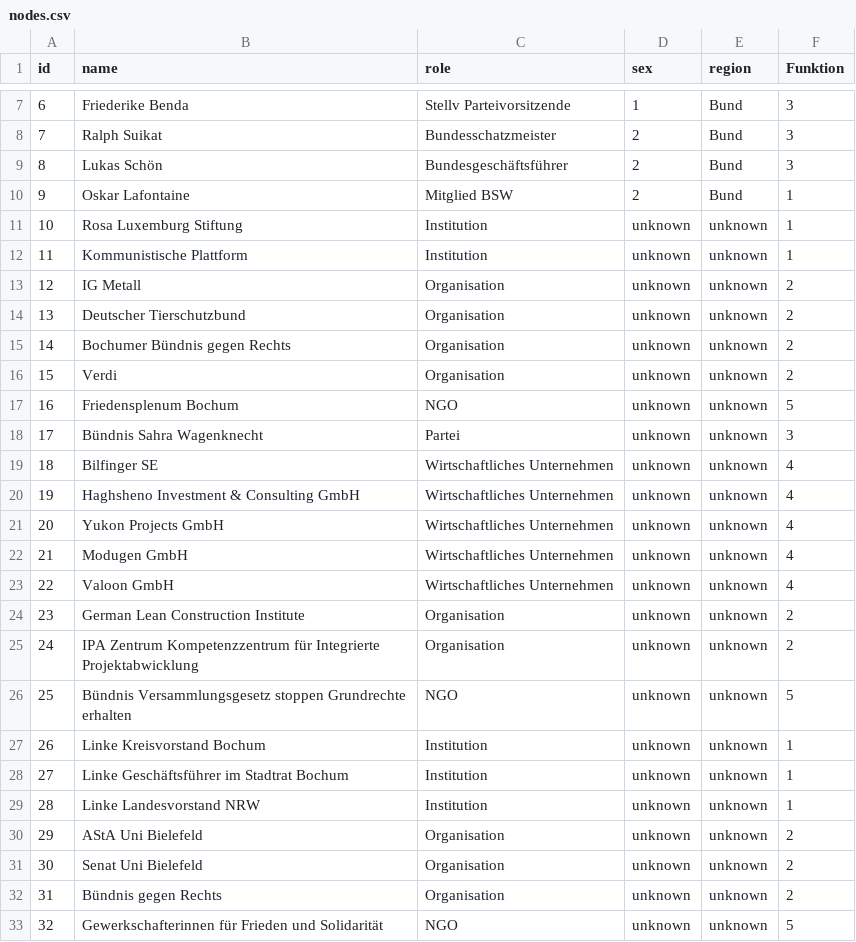
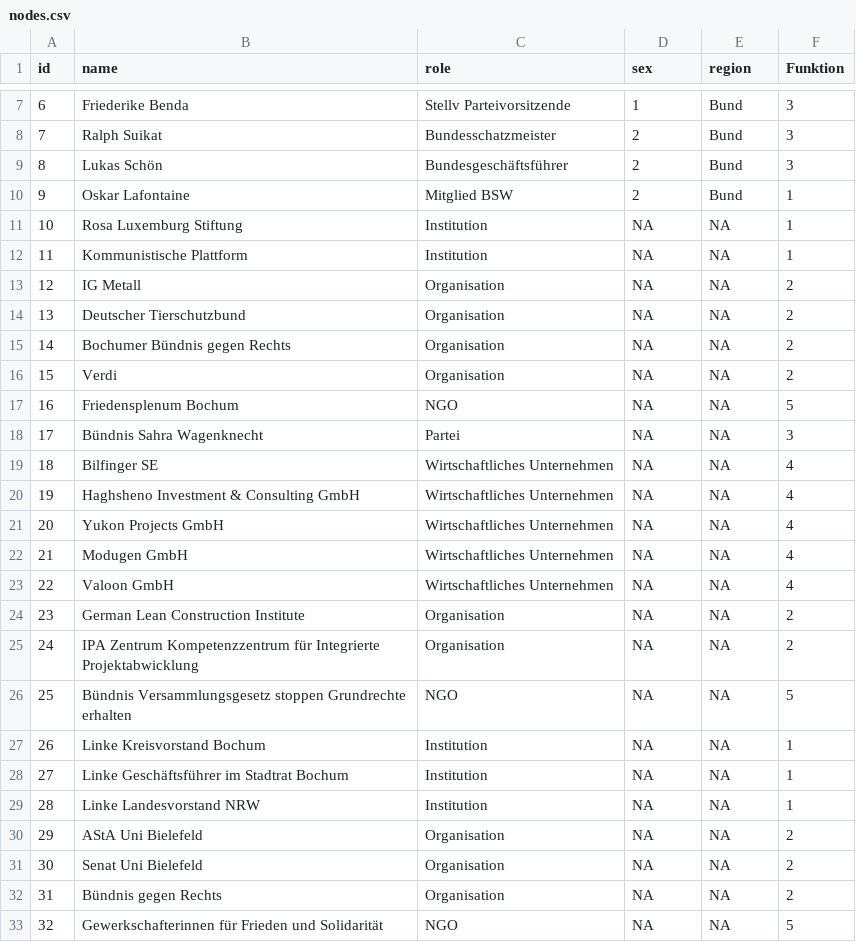
Before and after one commit to Annika46/BSW_Netzwerkanalyse, a CSV file: nodes.csv, drawn as a sheet; only a part is shown, gaps mark what is left out.

Commit message:
Update nodes.csv

```diff
--- a/nodes.csv
+++ b/nodes.csv
@@ -10,24 +10,24 @@ id,name,role,sex,region,Funktion
 9,Oskar Lafontaine,Mitglied BSW,2,Bund,1
-10,Rosa Luxemburg Stiftung,Institution,unknown,unknown,1
-11,Kommunistische Plattform,Institution,unknown,unknown,1
-12,IG Metall,Organisation,unknown,unknown,2
-13,Deutscher Tierschutzbund,Organisation,unknown,unknown,2
-14,Bochumer Bündnis gegen Rechts,Organisation,unknown,unknown,2
-15,Verdi,Organisation,unknown,unknown,2
-16,Friedensplenum Bochum,NGO,unknown,unknown,5
-17,Bündnis Sahra Wagenknecht,Partei,unknown,unknown,3
-18,Bilfinger SE,Wirtschaftliches Unternehmen,unknown,unknown,4
-19,Haghsheno Investment & Consulting GmbH,Wirtschaftliches Unternehmen,unknown,unknown,4
-20,Yukon Projects GmbH,Wirtschaftliches Unternehmen,unknown,unknown,4
-21,Modugen GmbH,Wirtschaftliches Unternehmen,unknown,unknown,4
-22,Valoon GmbH,Wirtschaftliches Unternehmen,unknown,unknown,4
-23,German Lean Construction Institute,Organisation,unknown,unknown,2
-24,IPA Zentrum Kompetenzzentrum für Integrierte Projektabwicklung,Organisation,unknown,unknown,2
-25,Bündnis Versammlungsgesetz stoppen Grundrechte erhalten,NGO,unknown,unknown,5
-26,Linke Kreisvorstand Bochum,Institution,unknown,unknown,1
-27,Linke Geschäftsführer im Stadtrat Bochum,Institution,unknown,unknown,1
-28,Linke Landesvorstand NRW,Institution,unknown,unknown,1
-29,AStA Uni Bielefeld,Organisation,unknown,unknown,2
-30,Senat Uni Bielefeld,Organisation,unknown,unknown,2
-31,Bündnis gegen Rechts,Organisation,unknown,unknown,2
-32,Gewerkschafterinnen für Frieden und Solidarität,NGO,unknown,unknown,5
+10,Rosa Luxemburg Stiftung,Institution,NA,NA,1
+11,Kommunistische Plattform,Institution,NA,NA,1
+12,IG Metall,Organisation,NA,NA,2
+13,Deutscher Tierschutzbund,Organisation,NA,NA,2
+14,Bochumer Bündnis gegen Rechts,Organisation,NA,NA,2
+15,Verdi,Organisation,NA,NA,2
+16,Friedensplenum Bochum,NGO,NA,NA,5
+17,Bündnis Sahra Wagenknecht,Partei,NA,NA,3
+18,Bilfinger SE,Wirtschaftliches Unternehmen,NA,NA,4
+19,Haghsheno Investment & Consulting GmbH,Wirtschaftliches Unternehmen,NA,NA,4
+20,Yukon Projects GmbH,Wirtschaftliches Unternehmen,NA,NA,4
+21,Modugen GmbH,Wirtschaftliches Unternehmen,NA,NA,4
+22,Valoon GmbH,Wirtschaftliches Unternehmen,NA,NA,4
+23,German Lean Construction Institute,Organisation,NA,NA,2
+24,IPA Zentrum Kompetenzzentrum für Integrierte Projektabwicklung,Organisation,NA,NA,2
+25,Bündnis Versammlungsgesetz stoppen Grundrechte erhalten,NGO,NA,NA,5
+26,Linke Kreisvorstand Bochum,Institution,NA,NA,1
+27,Linke Geschäftsführer im Stadtrat Bochum,Institution,NA,NA,1
+28,Linke Landesvorstand NRW,Institution,NA,NA,1
+29,AStA Uni Bielefeld,Organisation,NA,NA,2
+30,Senat Uni Bielefeld,Organisation,NA,NA,2
+31,Bündnis gegen Rechts,Organisation,NA,NA,2
+32,Gewerkschafterinnen für Frieden und Solidarität,NGO,NA,NA,5
```
